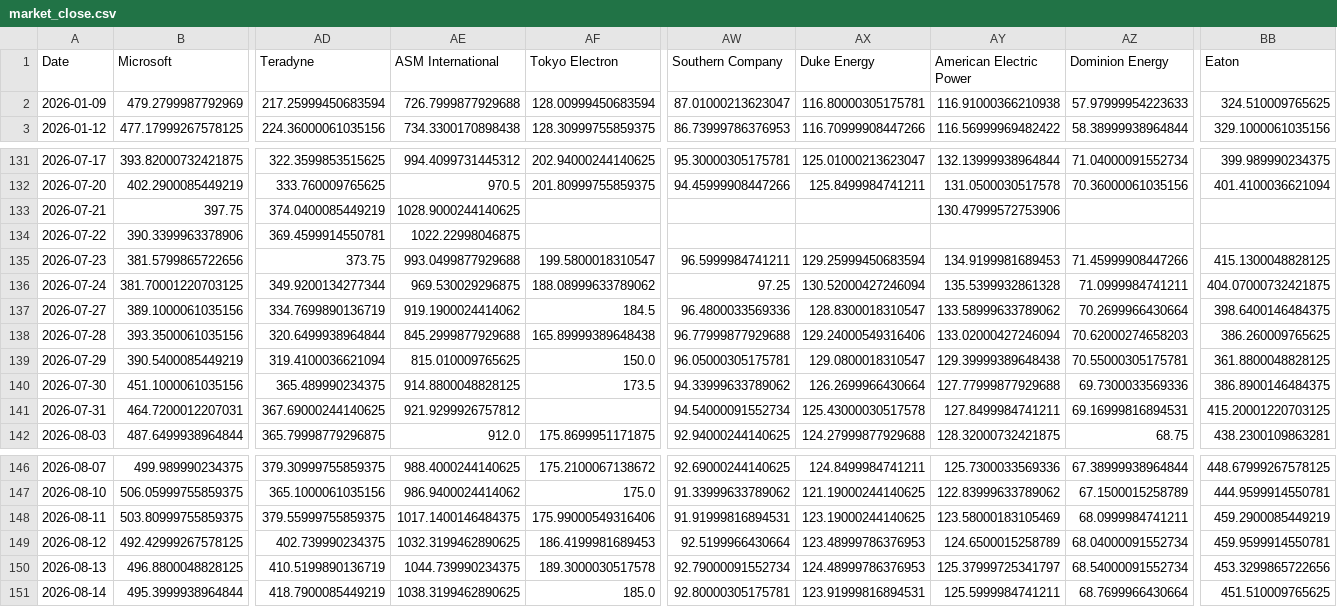
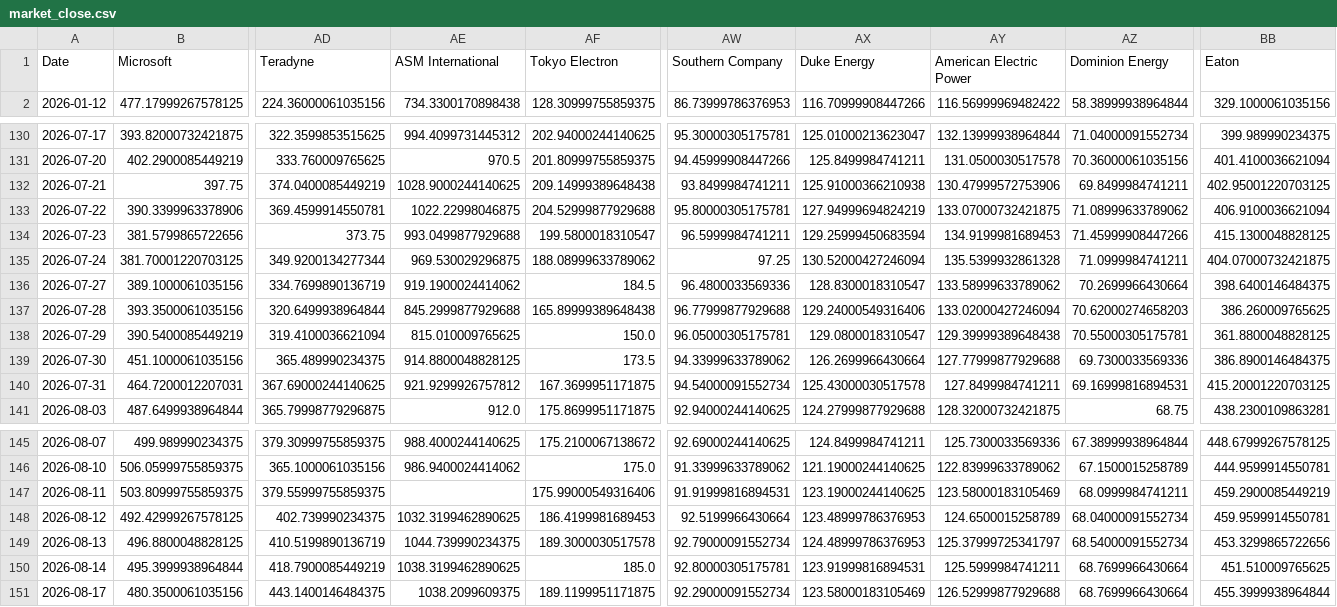
Before and after one commit to lemonca11/ai_invest_agent, a CSV file: data/market_close.csv, drawn as a sheet; only a part is shown, gaps mark what is left out; removed rows and columns are numbered as before the commit, all else as after; rows hold the shown columns only; the diff names each change by its address in the sheet, - before the commit and + after, or states it on an @@ line.

```diff
--- a/data/market_close.csv
+++ b/data/market_close.csv
-row 2: 2026-01-09 | 479.2799987792969 | 217.25999450683594 | 726.7999877929688 | 128.00999450683594 | 87.01000213623047 | 116.80000305175781 | 116.91000366210938 | 57.97999954223633 | 324.510009765625
-AF132 (Tokyo Electron): (empty)
+AF132 (Tokyo Electron): 209.14999389648438
-AW132 (Southern Company): (empty)
+AW132 (Southern Company): 93.8499984741211
-AX132 (Duke Energy): (empty)
+AX132 (Duke Energy): 125.91000366210938
-AZ132 (Dominion Energy): (empty)
+AZ132 (Dominion Energy): 69.8499984741211
-BB132 (Eaton): (empty)
+BB132 (Eaton): 402.95001220703125
-AF133 (Tokyo Electron): (empty)
+AF133 (Tokyo Electron): 204.52999877929688
-AW133 (Southern Company): (empty)
+AW133 (Southern Company): 95.80000305175781
-AX133 (Duke Energy): (empty)
+AX133 (Duke Energy): 127.94999694824219
-AY133 (American Electric Power): (empty)
+AY133 (American Electric Power): 133.07000732421875
-AZ133 (Dominion Energy): (empty)
+AZ133 (Dominion Energy): 71.08999633789062
-BB133 (Eaton): (empty)
+BB133 (Eaton): 406.9100036621094
-AF140 (Tokyo Electron): (empty)
+AF140 (Tokyo Electron): 167.3699951171875
-AE147 (ASM International): 1017.1400146484375
+AE147 (ASM International): (empty)
+row 151: 2026-08-17 | 480.3500061035156 | 443.1400146484375 | 1038.2099609375 | 189.1199951171875 | 92.29000091552734 | 123.58000183105469 | 126.52999877929688 | 68.7699966430664 | 455.3999938964844
```
Also changed, not shown: data/market_signals.csv, data/market_volume.csv, 4 other files.
